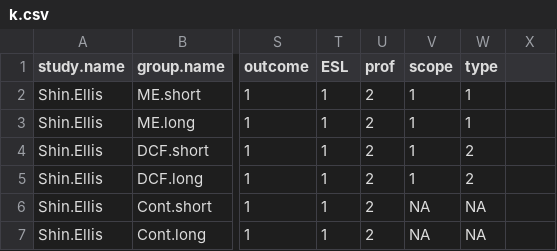
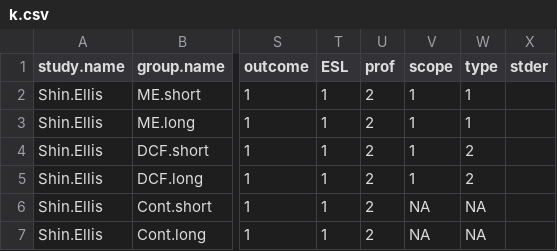
Before and after one commit to rnorouzian/m, a CSV file: k.csv, drawn as a sheet; only a part is shown, gaps mark what is left out; the diff names each change by its address in the sheet, - before the commit and + after, or states it on an @@ line.

Commit message:
Update k.csv

```diff
--- a/k.csv
+++ b/k.csv
-X1: (empty)
+X1: stder
```
